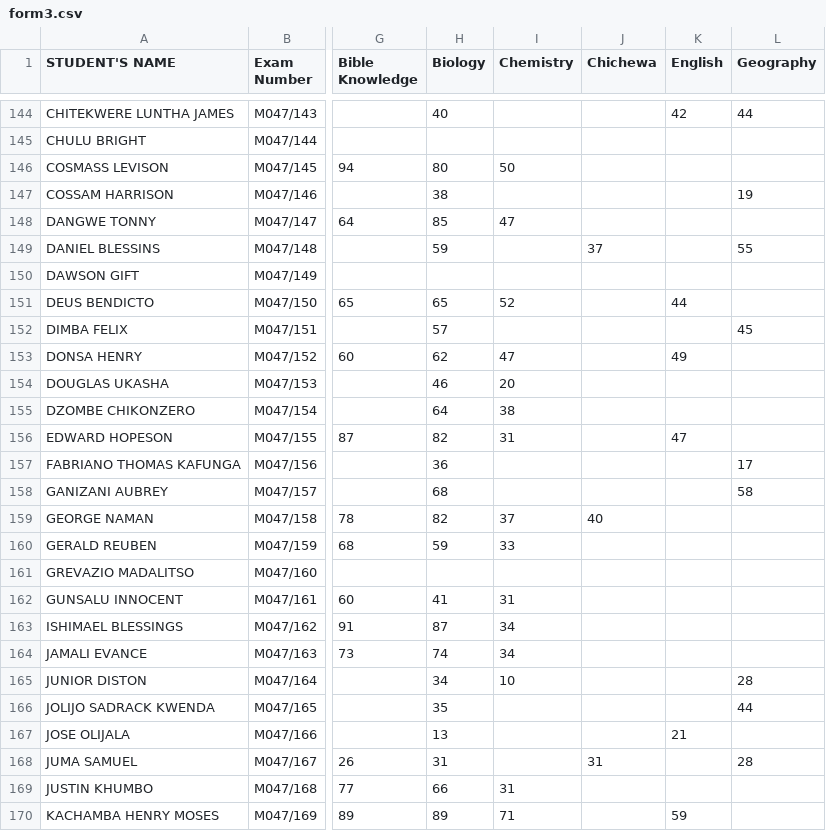
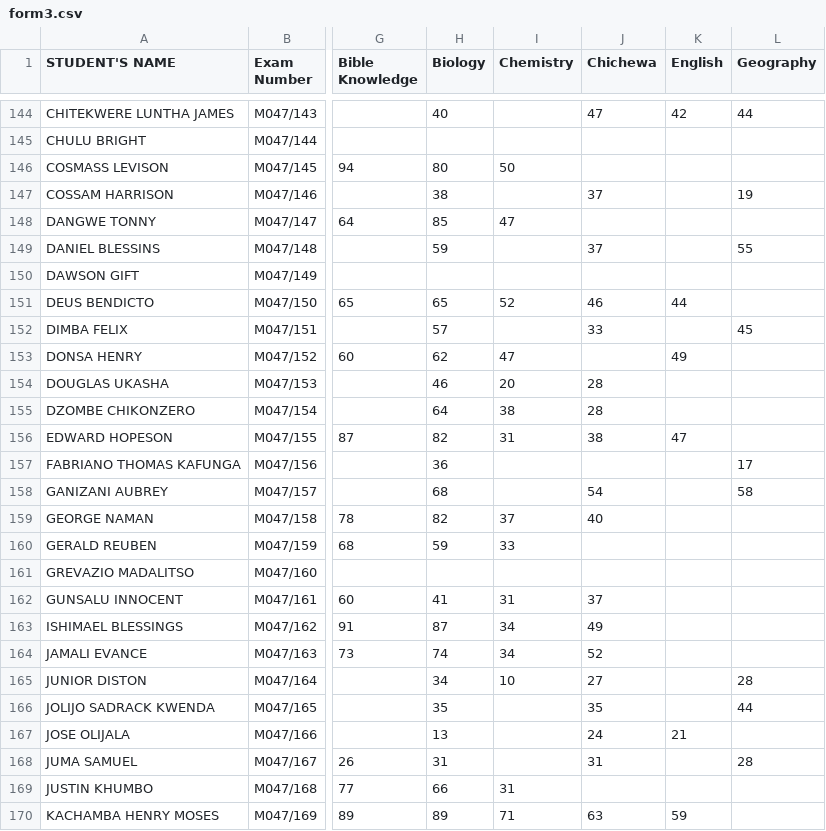
Before and after one commit to magawass/m, a CSV file: form3.csv, drawn as a sheet; only a part is shown, gaps mark what is left out; the diff covers the shown part only; the diff names each change by its address in the sheet, - before the commit and + after, or states it on an @@ line.

Commit message:
Update: form3 - Chichewa (05/05/2026, 07:03:58)

```diff
--- a/form3.csv
+++ b/form3.csv
-J144 (Chichewa): (empty)
+J144 (Chichewa): 47
-J147 (Chichewa): (empty)
+J147 (Chichewa): 37
-J151 (Chichewa): (empty)
+J151 (Chichewa): 46
-J152 (Chichewa): (empty)
+J152 (Chichewa): 33
-J154:J155 (Chichewa): (empty)
+J154:J155 (Chichewa): 28
-J156 (Chichewa): (empty)
+J156 (Chichewa): 38
-J158 (Chichewa): (empty)
+J158 (Chichewa): 54
-J162 (Chichewa): (empty)
+J162 (Chichewa): 37
-J163 (Chichewa): (empty)
+J163 (Chichewa): 49
-J164 (Chichewa): (empty)
+J164 (Chichewa): 52
-J165 (Chichewa): (empty)
+J165 (Chichewa): 27
-J166 (Chichewa): (empty)
+J166 (Chichewa): 35
-J167 (Chichewa): (empty)
+J167 (Chichewa): 24
-J170 (Chichewa): (empty)
+J170 (Chichewa): 63
```
Also changed, not shown: 85 edited cells elsewhere in this file.
